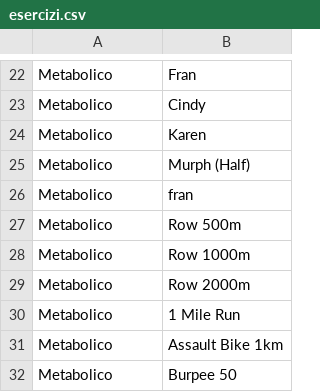
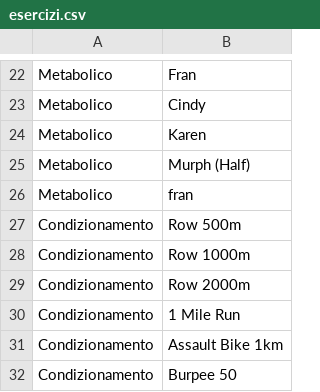
Before and after one commit to cfarcore/fitness_gauge, a CSV file: esercizi.csv, drawn as a sheet; only a part is shown, gaps mark what is left out.

```diff
--- a/esercizi.csv
+++ b/esercizi.csv
@@ -26,7 +26,7 @@ Metabolico,Murph (Half)
 Metabolico,fran
-Metabolico,Row 500m
-Metabolico,Row 1000m
-Metabolico,Row 2000m
-Metabolico,1 Mile Run
-Metabolico,Assault Bike 1km
-Metabolico,Burpee 50
+Condizionamento,Row 500m
+Condizionamento,Row 1000m
+Condizionamento,Row 2000m
+Condizionamento,1 Mile Run
+Condizionamento,Assault Bike 1km
+Condizionamento,Burpee 50
```
Also changed, not shown: 1 other file.
